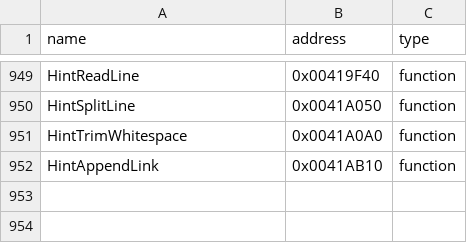
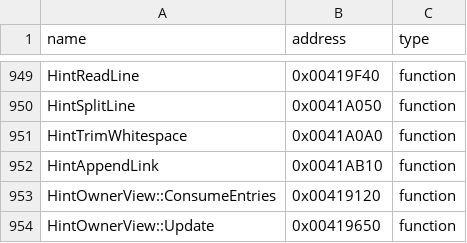
Before and after one commit to N0zoM1z0/th10, a CSV file: config/reccmp-functions.csv, drawn as a sheet; only a part is shown, gaps mark what is left out.

```diff
--- a/config/reccmp-functions.csv
+++ b/config/reccmp-functions.csv
@@ -952 +952,3 @@ HintTrimWhitespace,0x0041A0A0,function
 HintAppendLink,0x0041AB10,function
+HintOwnerView::ConsumeEntries,0x00419120,function
+HintOwnerView::Update,0x00419650,function
```
Also changed, not shown: config/functions.csv, config/implemented.csv, 15 other files.
